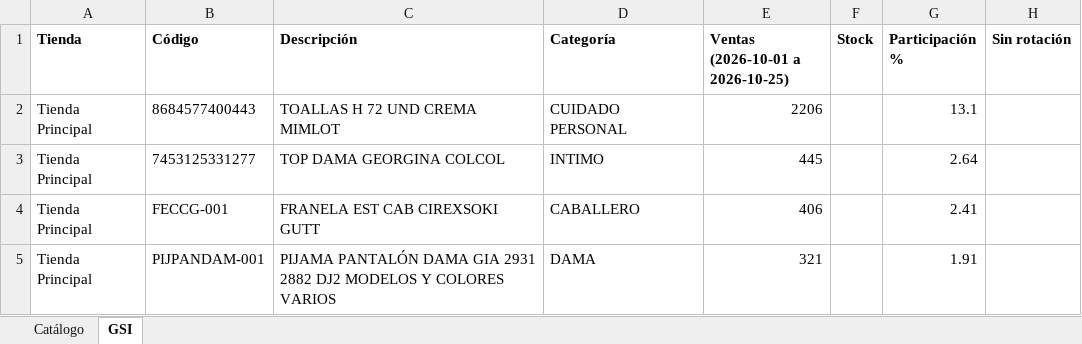
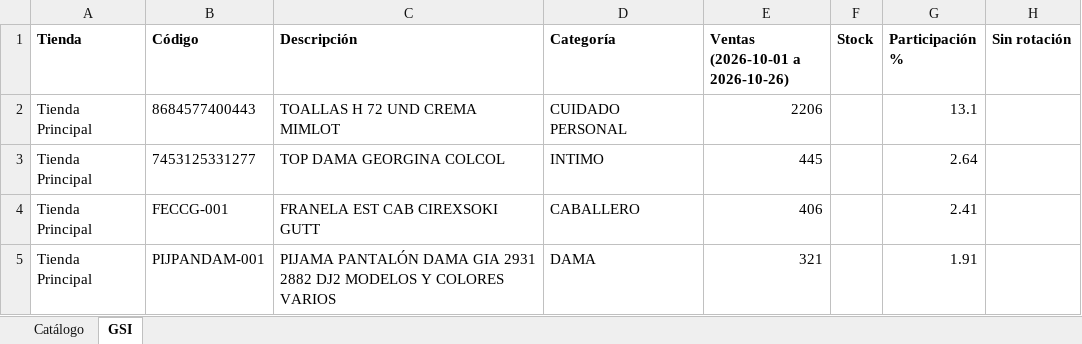
Before and after one commit to Anyer32/nexo-respaldo, an Excel workbook: respaldo-nexo.xlsx, sheet GSI, drawn as a sheet; only a part is shown; values as stored, in another font and other column widths than the file's, no borders; the diff names each change by its address in the sheet, - before the commit and + after, or states it on an @@ line.

```diff
--- a/respaldo-nexo.xlsx (sheet GSI)
+++ b/respaldo-nexo.xlsx (sheet GSI)
-E1: Ventas (2026-10-01 a 2026-10-25)
+E1: Ventas (2026-10-01 a 2026-10-26)
```
Also changed, not shown: sheet Catálogo.
